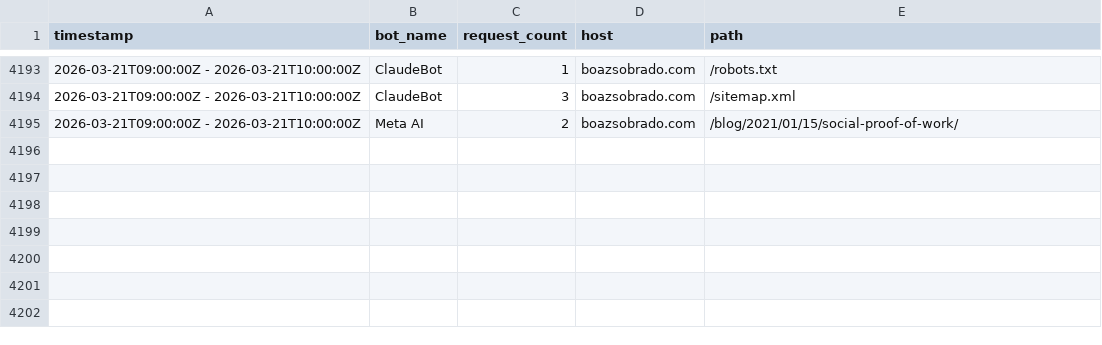
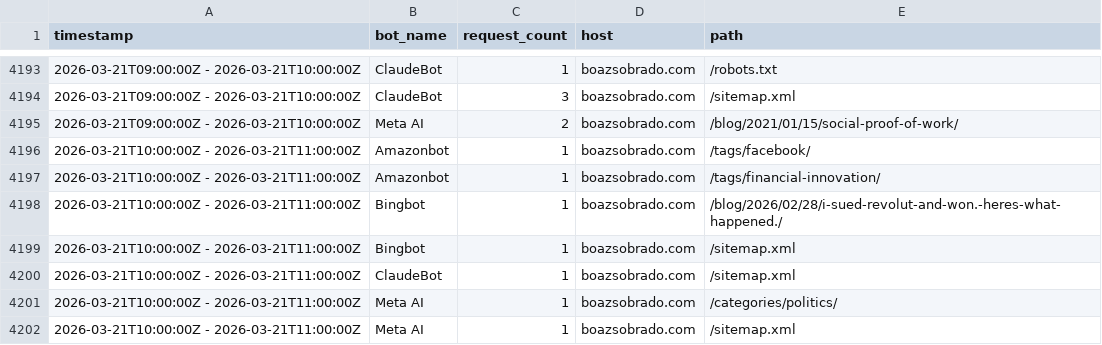
Before and after one commit to sobradob/sobradob.github.io, a CSV file: logs/crawler_log.csv, drawn as a sheet; only a part is shown, gaps mark what is left out; the diff names each change by its address in the sheet, - before the commit and + after, or states it on an @@ line.

```diff
--- a/logs/crawler_log.csv
+++ b/logs/crawler_log.csv
+row 4196: 2026-03-21T10:00:00Z - 2026-03-21T11:00:00Z | Amazonbot | 1 | boazsobrado.com | /tags/facebook/
+row 4197: 2026-03-21T10:00:00Z - 2026-03-21T11:00:00Z | Amazonbot | 1 | boazsobrado.com | /tags/financial-innovation/
+row 4198: 2026-03-21T10:00:00Z - 2026-03-21T11:00:00Z | Bingbot | 1 | boazsobrado.com | /blog/2026/02/28/i-sued-revolut-and-won.-heres-what-happened./
+row 4199: 2026-03-21T10:00:00Z - 2026-03-21T11:00:00Z | Bingbot | 1 | boazsobrado.com | /sitemap.xml
+row 4200: 2026-03-21T10:00:00Z - 2026-03-21T11:00:00Z | ClaudeBot | 1 | boazsobrado.com | /sitemap.xml
+row 4201: 2026-03-21T10:00:00Z - 2026-03-21T11:00:00Z | Meta AI | 1 | boazsobrado.com | /categories/politics/
+row 4202: 2026-03-21T10:00:00Z - 2026-03-21T11:00:00Z | Meta AI | 1 | boazsobrado.com | /sitemap.xml
```
